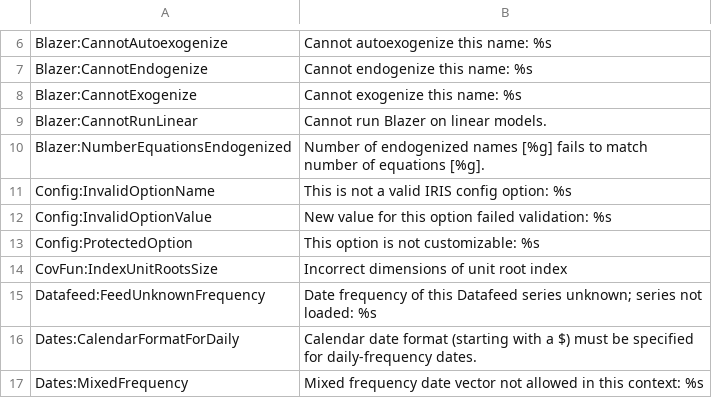
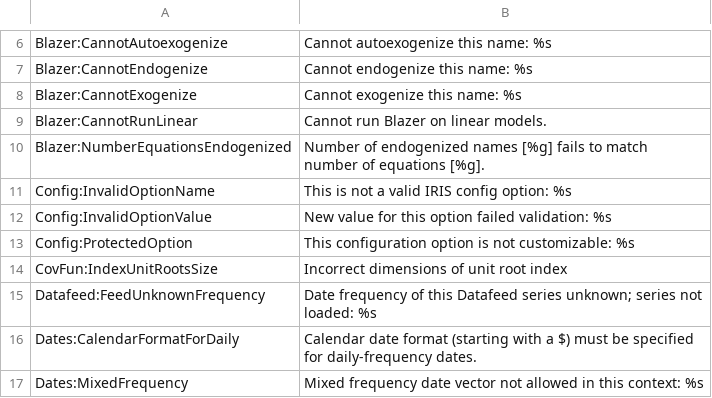
Before and after one commit to IRIS-Solutions-Team/IRIS-Toolbox, a CSV file: +exception/LookupTable.csv, drawn as a sheet; only a part is shown, gaps mark what is left out.

Commit message:
Rewrite IRIS configuration into a new class, iris.Configuration.

```diff
--- a/+exception/LookupTable.csv
+++ b/+exception/LookupTable.csv
@@ -12,3 +12,3 @@ Config:InvalidOptionName,This is not a valid IRIS config option: %s
 Config:InvalidOptionValue,New value for this option failed validation: %s
-Config:ProtectedOption,This option is not customizable: %s
+Config:ProtectedOption,This configuration option is not customizable: %s
 CovFun:IndexUnitRootsSize,Incorrect dimensions of unit root index
```
Also changed, not shown: 13 other files.
